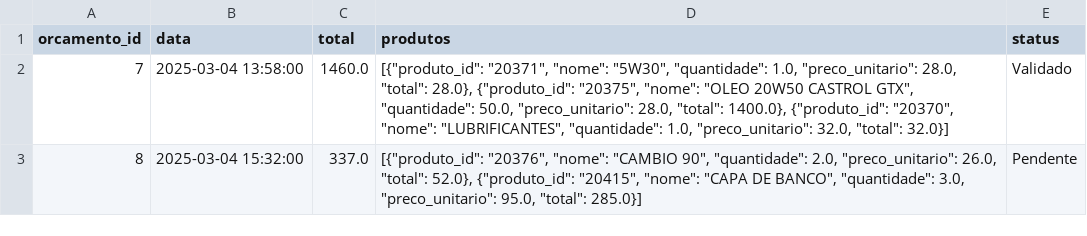
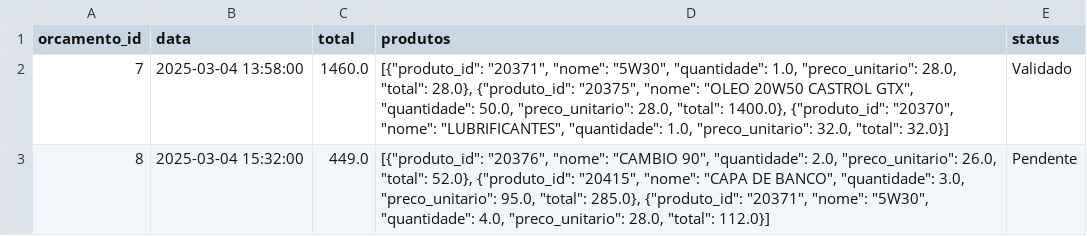
Before and after one commit to Degan906/Estoque2, a CSV file: orcamentos.csv, drawn as a sheet.

Commit message:
Atualizando orcamentos.csv

```diff
--- a/orcamentos.csv
+++ b/orcamentos.csv
@@ -2,2 +2,2 @@ orcamento_id,data,total,produtos,status
 7,2025-03-04 13:58:00,1460.0,"[{""produto_id"": ""20371"", ""nome"": ""5W30"", ""quantidade"": 1.0, ""preco_unitario"": 28.0, ""total"": 28.0}, {""produto_id"": ""20375"", ""nome"": ""OLEO 20W50 CASTROL GTX"", ""quantidade"": 50.0, ""preco_unitario"": 28.0, ""total"": 1400.0}, {""produto_id"": ""20370"", ""nome"": ""LUBRIFICANTES"", ""quantidade"": 1.0, ""preco_unitario"": 32.0, ""total"": 32.0}]",Validado
-8,2025-03-04 15:32:00,337.0,"[{""produto_id"": ""20376"", ""nome"": ""CAMBIO 90"", ""quantidade"": 2.0, ""preco_unitario"": 26.0, ""total"": 52.0}, {""produto_id"": ""20415"", ""nome"": ""CAPA DE BANCO"", ""quantidade"": 3.0, ""preco_unitario"": 95.0, ""total"": 285.0}]",Pendente
+8,2025-03-04 15:32:00,449.0,"[{""produto_id"": ""20376"", ""nome"": ""CAMBIO 90"", ""quantidade"": 2.0, ""preco_unitario"": 26.0, ""total"": 52.0}, {""produto_id"": ""20415"", ""nome"": ""CAPA DE BANCO"", ""quantidade"": 3.0, ""preco_unitario"": 95.0, ""total"": 285.0}, {""produto_id"": ""20371"", ""nome"": ""5W30"", ""quantidade"": 4.0, ""preco_unitario"": 28.0, ""total"": 112.0}]",Pendente
```
